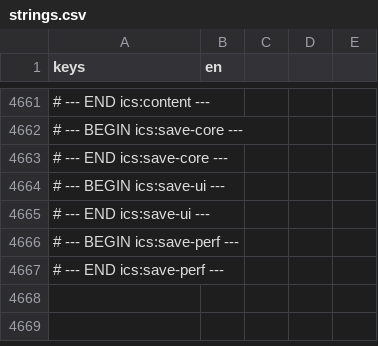
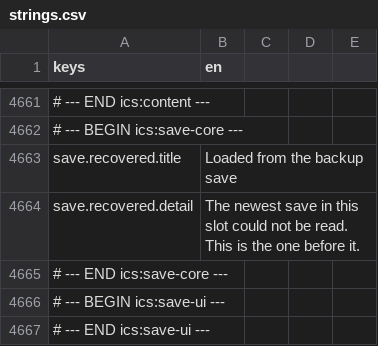
Before and after one commit to TharrosDev/EmberVale, a CSV file: data/locale/strings.csv, drawn as a sheet; only a part is shown, gaps mark what is left out; the shorter side is filled out with more unchanged rows; the diff names each change by its address in the sheet, - before the commit and + after, or states it on an @@ line.

Commit message:
Save format 4: checksum, one backup generation, save blocks enforced, missing content skipped
SaveManager writes format 4 with a content checksum in the envelope and header, records the game build, and keeps the save it replaces as save.json.bak when that save is sound. LoadGame validates the file's text before touching live state, falls back to the backup when the primary is unreadable (flag, toast and InspectSlot all say so) and never bypasses a newer save. InspectSlot runs the same full validation without applying it. SaveGame refuses while a save block is live. Staged files are cleaned at startup and after failed commits, the screenshot is written atomically, DeleteSlot reports per-file failures, an unknown persistent actor template is skipped with a warning, and set pieces key on a stable region/cell id.

```diff
--- a/data/locale/strings.csv
+++ b/data/locale/strings.csv
+row 4663: save.recovered.title | Loaded from the backup save
+row 4664: save.recovered.detail | The newest save in this slot could not be read. This is the one before it.
```
Also changed, not shown: 6 other files.
